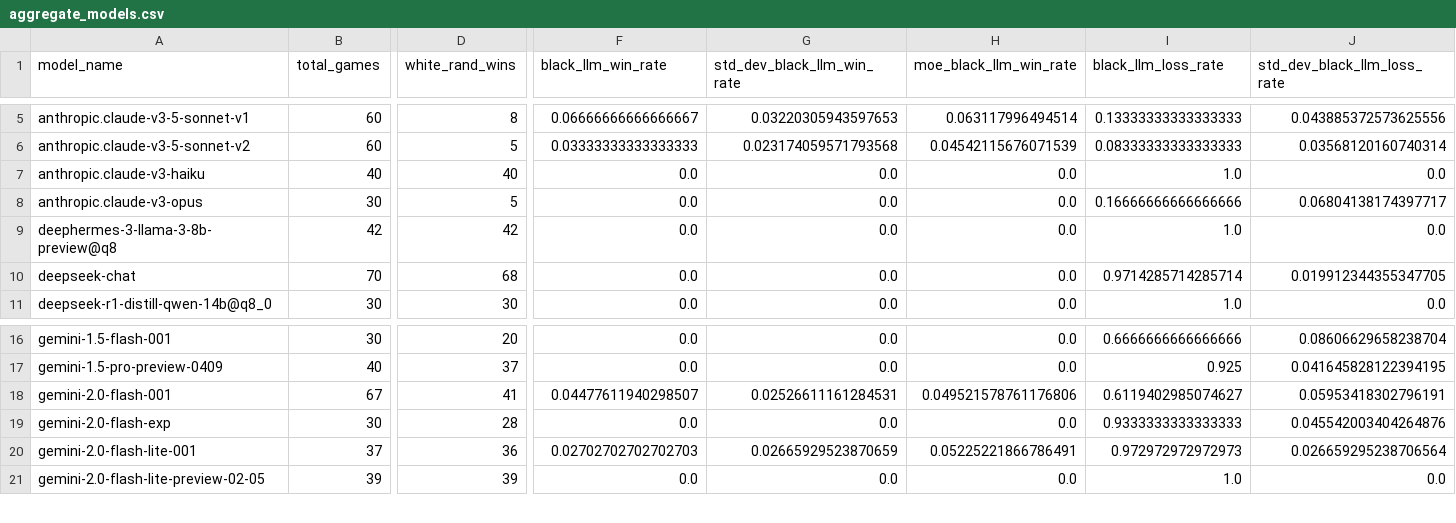
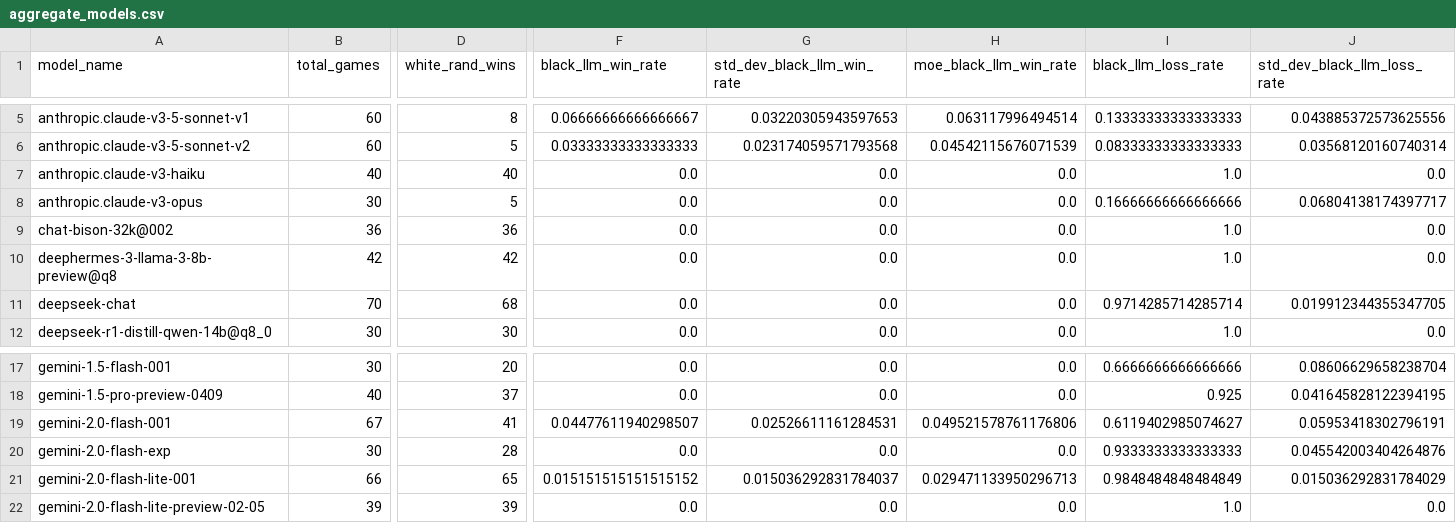
Before and after one commit to maxim-saplin/llm_chess, a CSV file: _logs/no_reflection/aggregate_models.csv, drawn as a sheet; only a part is shown, gaps mark what is left out; addresses are those after the commit; rows hold the shown columns only; the diff covers the shown part only; the diff names each change by its address in the sheet, - before the commit and + after, or states it on an @@ line.

```diff
--- a/_logs/no_reflection/aggregate_models.csv
+++ b/_logs/no_reflection/aggregate_models.csv
+row 9: chat-bison-32k@002 | 36 | 36 | 0.0 | 0.0 | 0.0 | 1.0 | 0.0
-B21 (total_games): 37
+B21 (total_games): 66
-D21 (white_rand_wins): 36
+D21 (white_rand_wins): 65
-F21 (black_llm_win_rate): 0.02702702702702703
+F21 (black_llm_win_rate): 0.015151515151515152
-G21 (std_dev_black_llm_win_rate): 0.02665929523870659
+G21 (std_dev_black_llm_win_rate): 0.015036292831784037
-H21 (moe_black_llm_win_rate): 0.05225221866786491
+H21 (moe_black_llm_win_rate): 0.029471133950296713
-I21 (black_llm_loss_rate): 0.972972972972973
+I21 (black_llm_loss_rate): 0.9848484848484849
-J21 (std_dev_black_llm_loss_rate): 0.026659295238706564
+J21 (std_dev_black_llm_loss_rate): 0.015036292831784029
```
Also changed, not shown: 33 edited cells elsewhere in this file, data_processing/prices.csv, data_processing/refined.csv, 2 other files.
